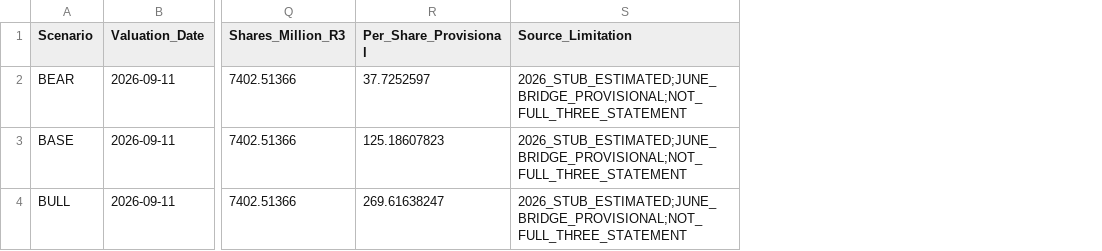
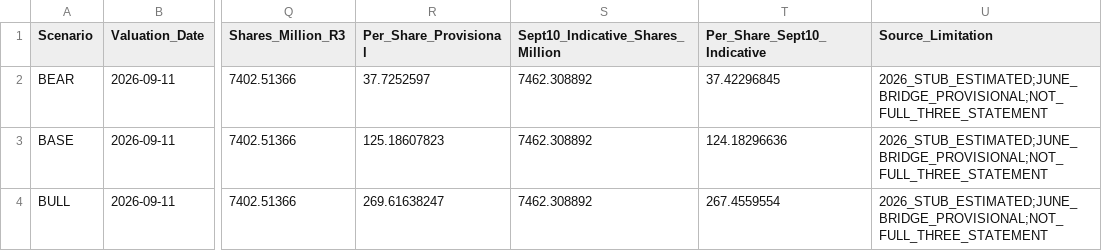
Before and after one commit to amitdudi04/midea-group-integrated-financial-modeling-and-valuation, a CSV file: research_r4/dated_valuation_scenarios.csv, drawn as a sheet; only a part is shown, gaps mark what is left out; the diff names each change by its address in the sheet, - before the commit and + after, or states it on an @@ line.

```diff
--- a/research_r4/dated_valuation_scenarios.csv
+++ b/research_r4/dated_valuation_scenarios.csv
+column S (Sept10_Indicative_Shares_Million), rows 2-4: all 7462.308892
+column T (Per_Share_Sept10_Indicative), rows 2-4: 37.42296845 | 124.18296636 | 267.4559554
```
Also changed, not shown: 6 other files.
